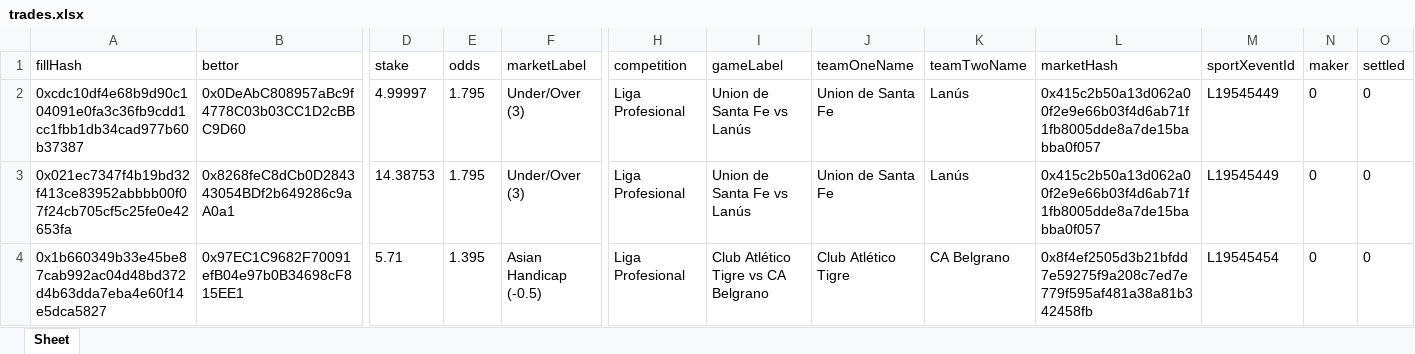
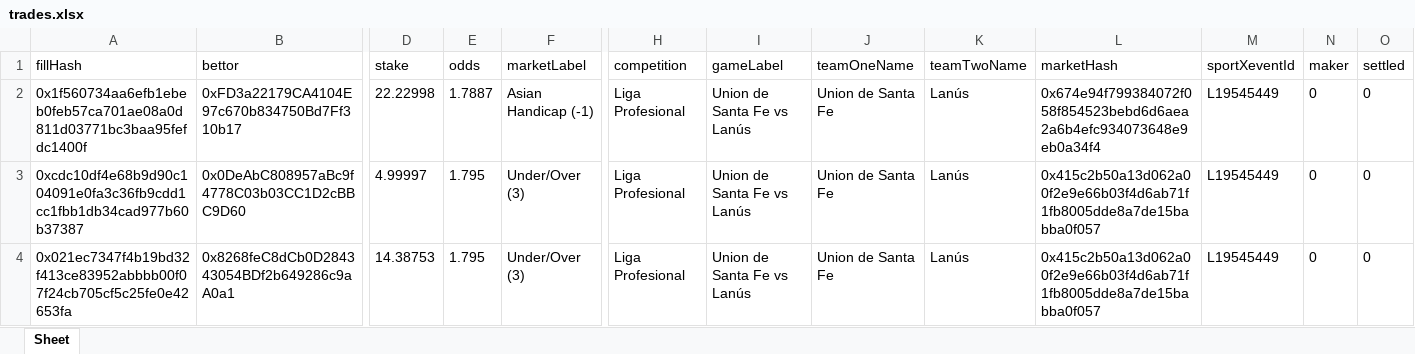
Before and after one commit to aimidas1/transactions_sxbet, an Excel workbook: data/sxbet/ligas/Liga Profesional/trades.xlsx, sheet Sheet, drawn as a sheet; only a part is shown, gaps mark what is left out; the shorter side is filled out with more unchanged rows; values as stored, in another font and other column widths than the file's, no borders; rows hold the shown columns only; the diff names each change by its address in the sheet, - before the commit and + after, or states it on an @@ line.

Commit message:
Update soccer trades 2026-08-06 07:01:30 UTC

```diff
--- a/data/sxbet/ligas/Liga Profesional/trades.xlsx (sheet Sheet)
+++ b/data/sxbet/ligas/Liga Profesional/trades.xlsx (sheet Sheet)
+row 2: 0x1f560734aa6efb1ebeb0feb57ca701ae08a0d811d03771bc3baa95fefdc1400f | 0xFD3a22179CA4104E97c670b834750Bd7Ff310b17 | 22.22998 | 1.7887 | Asian Handicap (-1) | Liga Profesional | Union de Santa Fe vs Lanús | Union de Santa Fe | Lanús | 0x674e94f799384072f058f854523bebd6d6aea2a6b4efc934073648e9eb0a34f4 | L19545449 | 0 | 0
```
Also changed, not shown: data/sxbet/ligas/Champions League_UEFA/trades.xlsx, data/sxbet/ligas/Europa League_UEFA/trades.xlsx, 9 other files.
